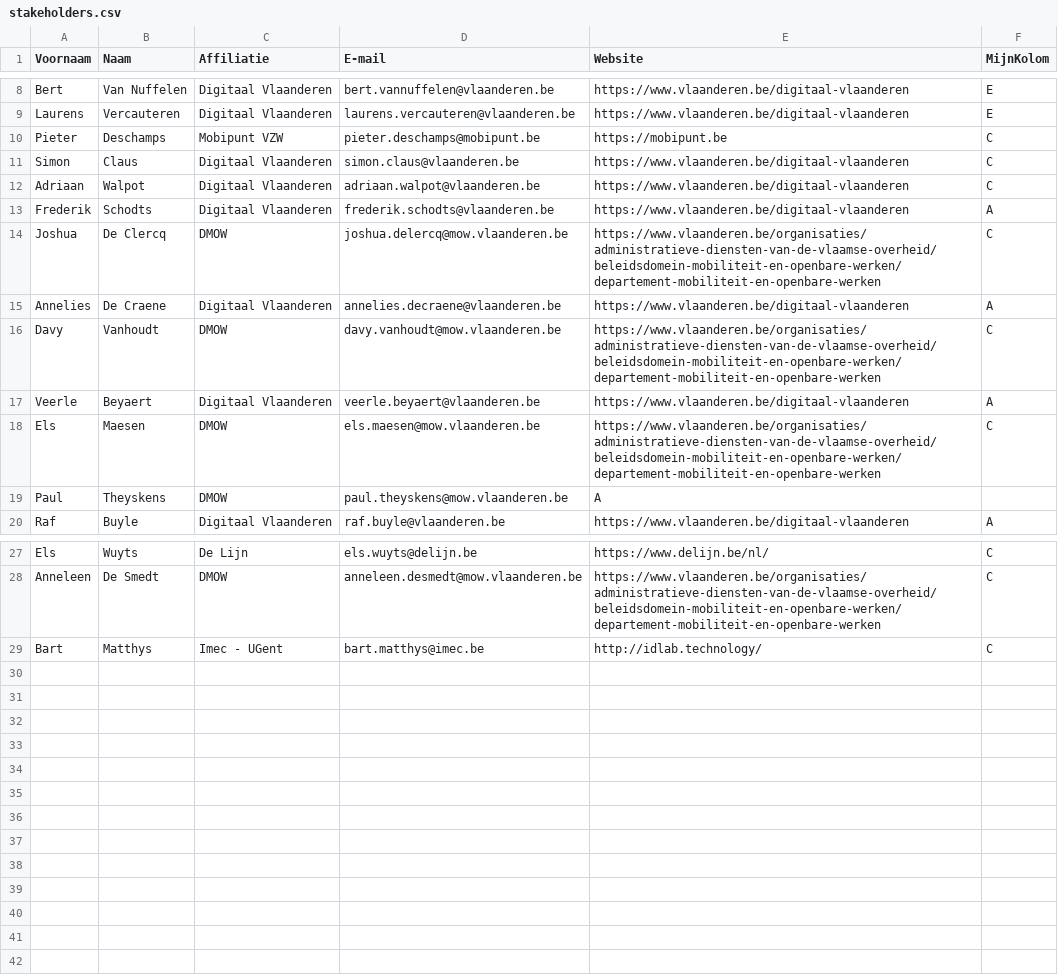
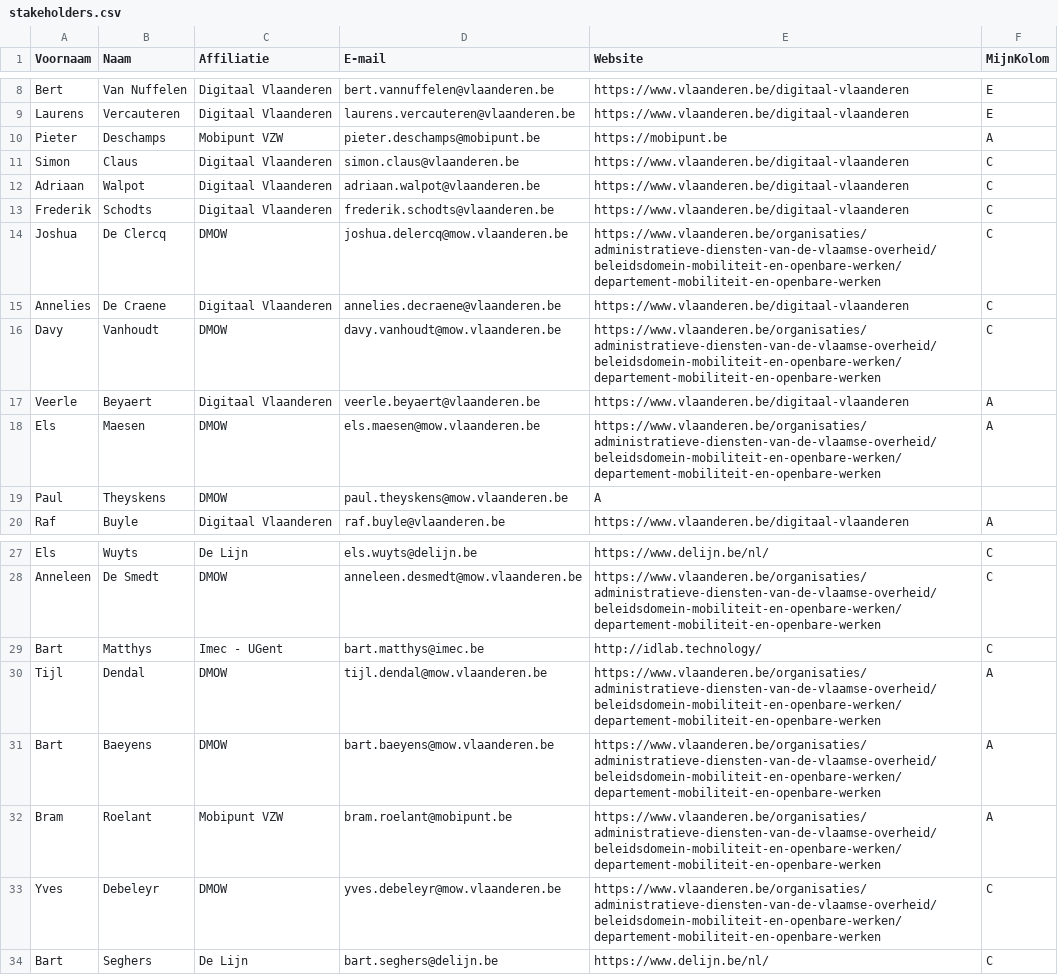
Before and after one commit to Informatievlaanderen/OSLOthema-hoppinPunten, a CSV file: stakeholders.csv, drawn as a sheet; only a part is shown, gaps mark what is left out.

Commit message:
Update stakeholders.csv

```diff
--- a/stakeholders.csv
+++ b/stakeholders.csv
@@ -9,11 +9,11 @@ Bert;Van Nuffelen;Digitaal Vlaanderen;bert.vannuffelen@vlaanderen.be;https://www
 Laurens;Vercauteren;Digitaal Vlaanderen;laurens.vercauteren@vlaanderen.be;https://www.vlaanderen.be/digitaal-vlaanderen;E;
-Pieter;Deschamps;Mobipunt VZW;pieter.deschamps@mobipunt.be;https://mobipunt.be;C;
+Pieter;Deschamps;Mobipunt VZW;pieter.deschamps@mobipunt.be;https://mobipunt.be;A;
 Simon;Claus;Digitaal Vlaanderen;simon.claus@vlaanderen.be;https://www.vlaanderen.be/digitaal-vlaanderen;C;
 Adriaan;Walpot;Digitaal Vlaanderen;adriaan.walpot@vlaanderen.be;https://www.vlaanderen.be/digitaal-vlaanderen;C;
-Frederik;Schodts;Digitaal Vlaanderen;frederik.schodts@vlaanderen.be;https://www.vlaanderen.be/digitaal-vlaanderen;A;
+Frederik;Schodts;Digitaal Vlaanderen;frederik.schodts@vlaanderen.be;https://www.vlaanderen.be/digitaal-vlaanderen;C;
 Joshua;De Clercq;DMOW;joshua.delercq@mow.vlaanderen.be;https://www.vlaanderen.be/organisaties/administratieve-diensten-van-de-vlaamse-overheid/beleidsdomein-mobiliteit-en-openbare-werken/departement-mobiliteit-en-openbare-werken;C;
-Annelies;De Craene;Digitaal Vlaanderen;annelies.decraene@vlaanderen.be;https://www.vlaanderen.be/digitaal-vlaanderen;A;
+Annelies;De Craene;Digitaal Vlaanderen;annelies.decraene@vlaanderen.be;https://www.vlaanderen.be/digitaal-vlaanderen;C;
 Davy;Vanhoudt;DMOW;davy.vanhoudt@mow.vlaanderen.be;https://www.vlaanderen.be/organisaties/administratieve-diensten-van-de-vlaamse-overheid/beleidsdomein-mobiliteit-en-openbare-werken/departement-mobiliteit-en-openbare-werken;C;
 Veerle;Beyaert;Digitaal Vlaanderen;veerle.beyaert@vlaanderen.be;https://www.vlaanderen.be/digitaal-vlaanderen;A;
-Els;Maesen;DMOW;els.maesen@mow.vlaanderen.be;https://www.vlaanderen.be/organisaties/administratieve-diensten-van-de-vlaamse-overheid/beleidsdomein-mobiliteit-en-openbare-werken/departement-mobiliteit-en-openbare-werken;C;
+Els;Maesen;DMOW;els.maesen@mow.vlaanderen.be;https://www.vlaanderen.be/organisaties/administratieve-diensten-van-de-vlaamse-overheid/beleidsdomein-mobiliteit-en-openbare-werken/departement-mobiliteit-en-openbare-werken;A;
 Paul;Theyskens;DMOW;paul.theyskens@mow.vlaanderen.be;A;
@@ -29 +29,6 @@ Anneleen;De Smedt;DMOW;anneleen.desmedt@mow.vlaanderen.be;https://www.vlaanderen
 Bart;Matthys;Imec - UGent;bart.matthys@imec.be;http://idlab.technology/;C;
+Tijl;Dendal;DMOW;tijl.dendal@mow.vlaanderen.be;https://www.vlaanderen.be/organisaties/administratieve-diensten-van-de-vlaamse-overheid/beleidsdomein-mobiliteit-en-openbare-werken/departement-mobiliteit-en-openbare-werken;A;
+Bart;Baeyens;DMOW;bart.baeyens@mow.vlaanderen.be;https://www.vlaanderen.be/organisaties/administratieve-diensten-van-de-vlaamse-overheid/beleidsdomein-mobiliteit-en-openbare-werken/departement-mobiliteit-en-openbare-werken;A;
+Bram;Roelant;Mobipunt VZW;bram.roelant@mobipunt.be;https://www.vlaanderen.be/organisaties/administratieve-diensten-van-de-vlaamse-overheid/beleidsdomein-mobiliteit-en-openbare-werken/departement-mobiliteit-en-openbare-werken;A;
+Yves;Debeleyr;DMOW;yves.debeleyr@mow.vlaanderen.be;https://www.vlaanderen.be/organisaties/administratieve-diensten-van-de-vlaamse-overheid/beleidsdomein-mobiliteit-en-openbare-werken/departement-mobiliteit-en-openbare-werken;C;
+Bart;Seghers;De Lijn;bart.seghers@delijn.be;https://www.delijn.be/nl/;C;
```
